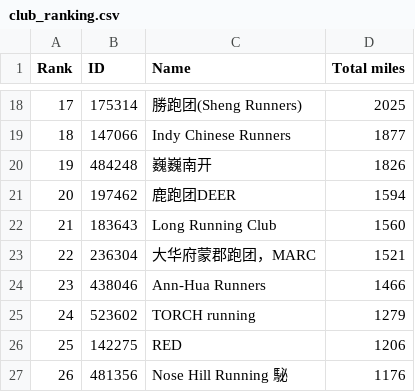
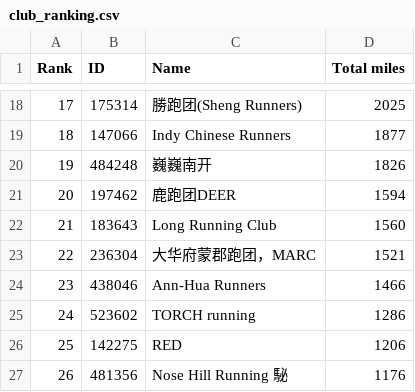
Before and after one commit to mocaspike150/lab, a CSV file: data/club_ranking.csv, drawn as a sheet; only a part is shown, gaps mark what is left out.

Commit message:
update total by Makefile

```diff
--- a/data/club_ranking.csv
+++ b/data/club_ranking.csv
@@ -24,3 +24,3 @@
 23,"438046","Ann-Hua Runners",1466
-24,"523602","TORCH running",1279
+24,"523602","TORCH running",1286
 25,"142275","RED",1206
```
Also changed, not shown: 3 other files.
